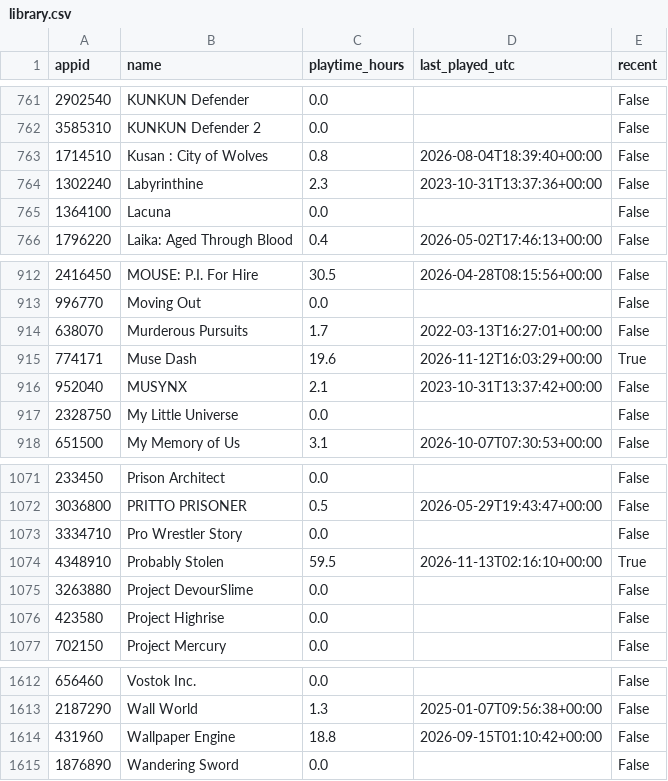
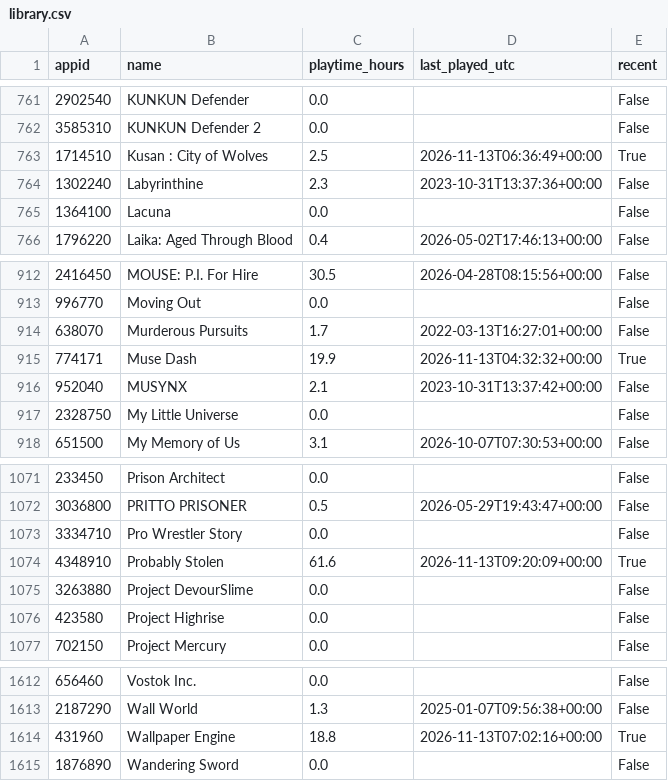
Before and after one commit to loiey8848-blip/steam-data, a CSV file: data/library.csv, drawn as a sheet; only a part is shown, gaps mark what is left out.

Commit message:
Update Steam library, wishlist and achievements

```diff
--- a/data/library.csv
+++ b/data/library.csv
@@ -762,3 +762,3 @@
 3585310,KUNKUN Defender 2,0.0,,False
-1714510,Kusan : City of Wolves,0.8,2026-08-04T18:39:40+00:00,False
+1714510,Kusan : City of Wolves,2.5,2026-11-13T06:36:49+00:00,True
 1302240,Labyrinthine,2.3,2023-10-31T13:37:36+00:00,False
@@ -914,3 +914,3 @@
 638070,Murderous Pursuits,1.7,2022-03-13T16:27:01+00:00,False
-774171,Muse Dash,19.6,2026-11-12T16:03:29+00:00,True
+774171,Muse Dash,19.9,2026-11-13T04:32:32+00:00,True
 952040,MUSYNX,2.1,2023-10-31T13:37:42+00:00,False
@@ -1073,3 +1073,3 @@
 3334710,Pro Wrestler Story,0.0,,False
-4348910,Probably Stolen,59.5,2026-11-13T02:16:10+00:00,True
+4348910,Probably Stolen,61.6,2026-11-13T09:20:09+00:00,True
 3263880,Project DevourSlime,0.0,,False
@@ -1613,3 +1613,3 @@
 2187290,Wall World,1.3,2025-01-07T09:56:38+00:00,False
-431960,Wallpaper Engine,18.8,2026-09-15T01:10:42+00:00,False
+431960,Wallpaper Engine,18.8,2026-11-13T07:02:16+00:00,True
 1876890,Wandering Sword,0.0,,False
```
Also changed, not shown: data/achievement-summary.csv, 17 other files.
